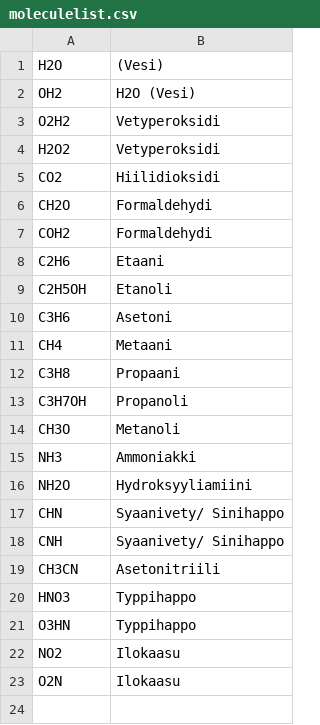
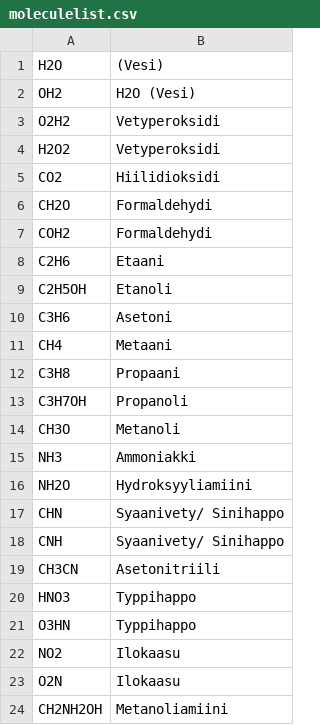
Before and after one commit to laitinent/laitinent.github.io, a CSV file: moleculelist.csv, drawn as a sheet; the diff names each change by its address in the sheet, - before the commit and + after, or states it on an @@ line.

Commit message:
Update moleculelist.csv

```diff
--- a/moleculelist.csv
+++ b/moleculelist.csv
+row 24: CH2NH2OH | Metanoliamiini
```
